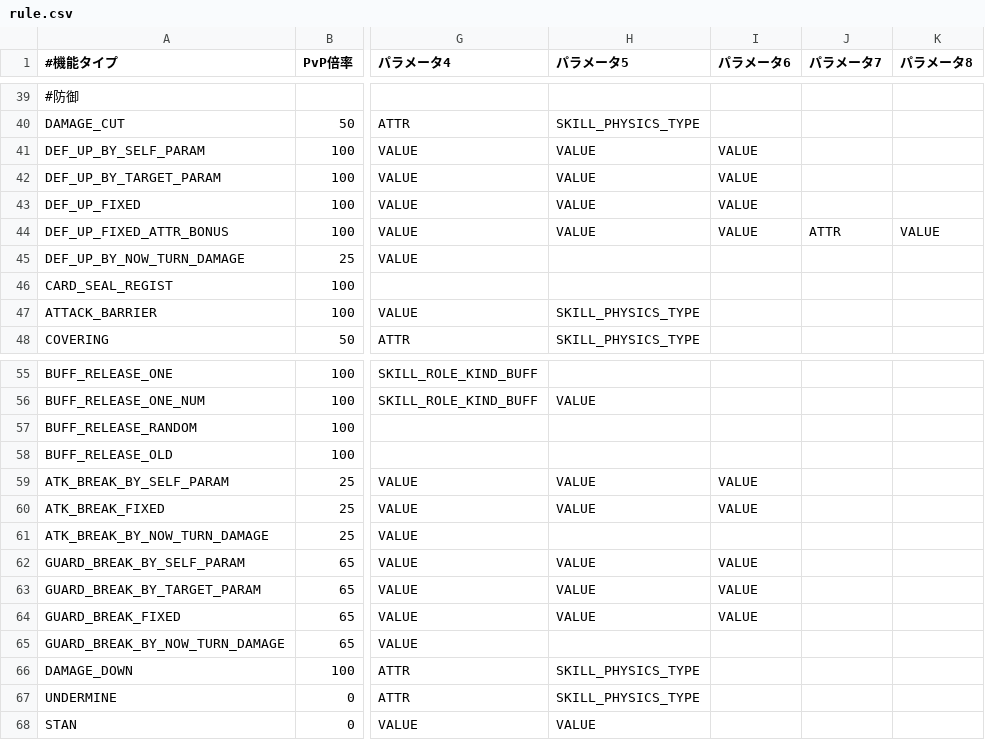
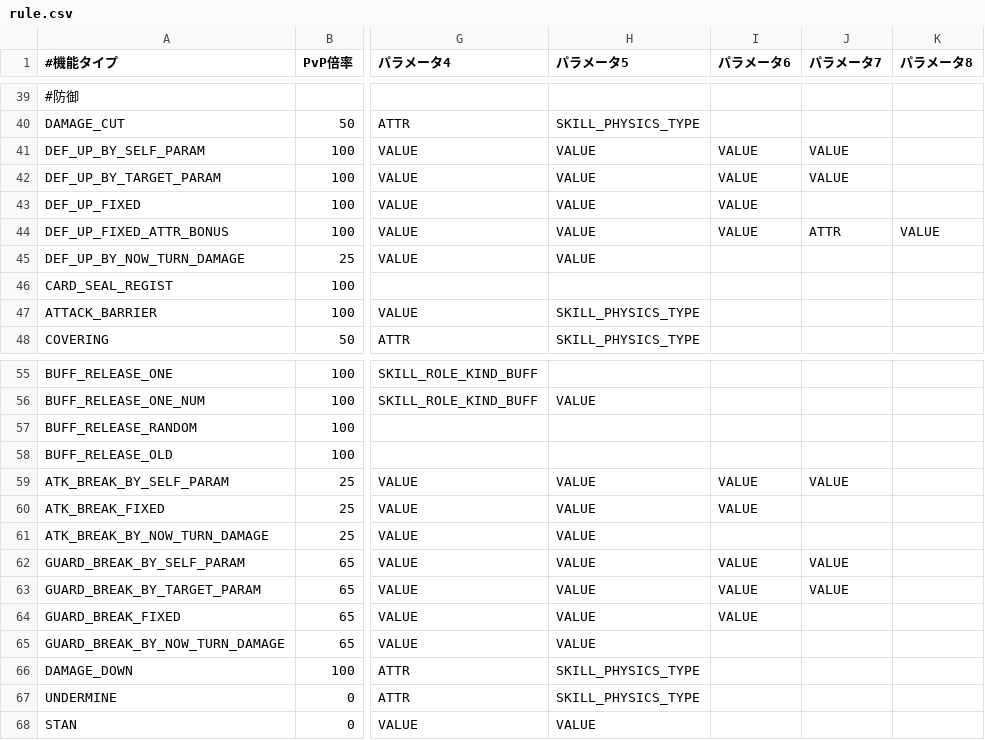
Before and after one commit to zheung/KairiQuery, a CSV file: data/cn/raw/rule.csv, drawn as a sheet; only a part is shown, gaps mark what is left out; the diff covers the shown part only; the diff names each change by its address in the sheet, - before the commit and + after, or states it on an @@ line.

```diff
--- a/data/cn/raw/rule.csv
+++ b/data/cn/raw/rule.csv
-J41:J42 (パラメータ7): (empty)
+J41:J42 (パラメータ7): VALUE
-H45 (パラメータ5): (empty)
+H45 (パラメータ5): VALUE
-J59 (パラメータ7): (empty)
+J59 (パラメータ7): VALUE
-H61 (パラメータ5): (empty)
+H61 (パラメータ5): VALUE
-J62:J63 (パラメータ7): (empty)
+J62:J63 (パラメータ7): VALUE
-H65 (パラメータ5): (empty)
+H65 (パラメータ5): VALUE
```
Also changed, not shown: 6 added rows and 10 edited cells elsewhere in this file, 11 other files.
